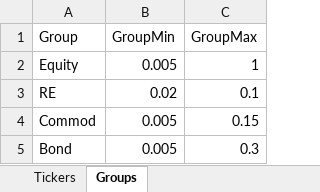
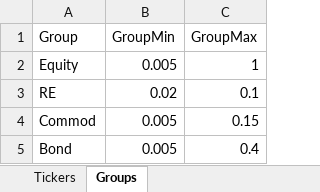
Before and after one commit to RamblerInvestmentFund/rebal-v2, an Excel workbook: tickers.xlsx, sheet Groups, drawn as a sheet; values as stored, in another font and other column widths than the file's, no borders; conditional formats not drawn; the diff names each change by its address in the sheet, - before the commit and + after, or states it on an @@ line.

```diff
--- a/tickers.xlsx (sheet Groups)
+++ b/tickers.xlsx (sheet Groups)
-C5 (GroupMax): 0.3
+C5 (GroupMax): 0.4
```
Also changed, not shown: sheet Tickers, weights.xlsx, 1 other file.
